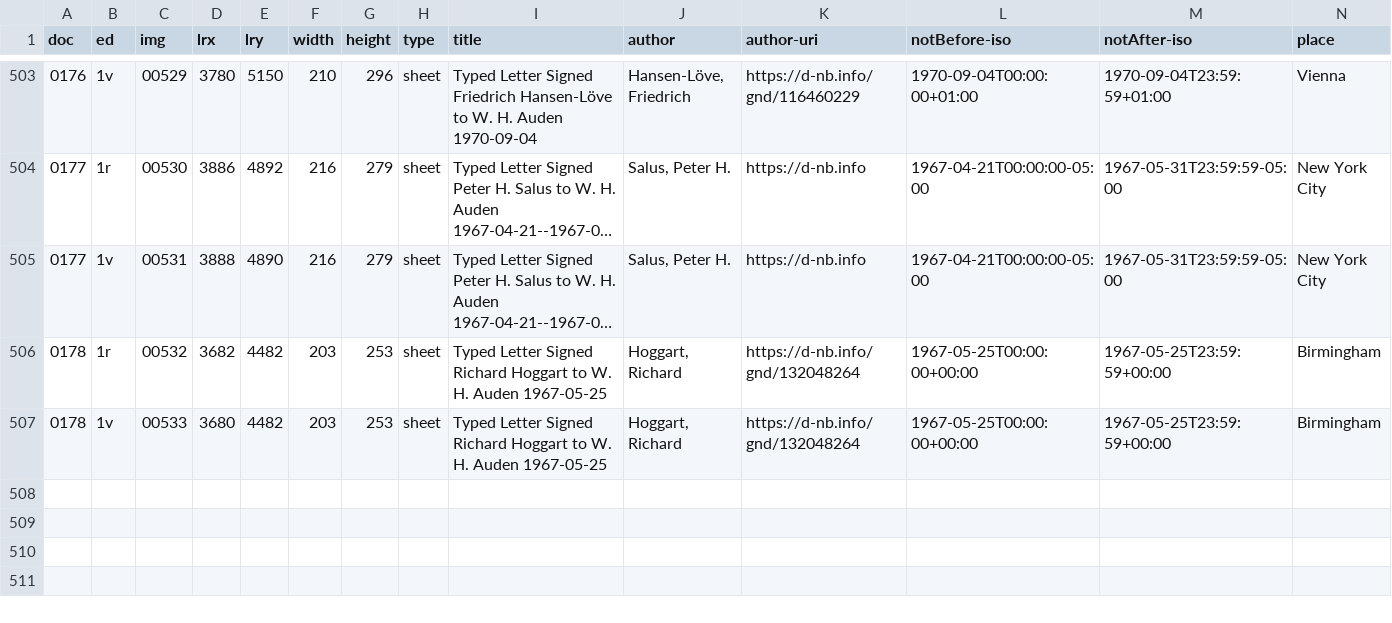
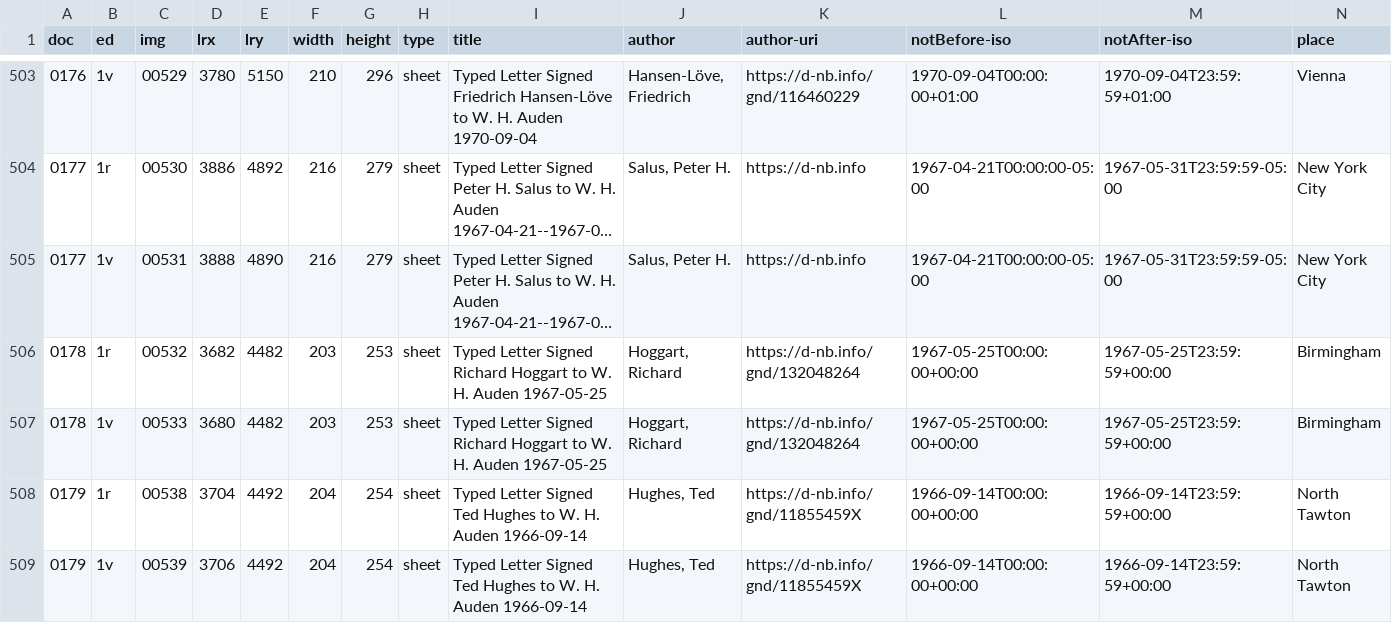
Before and after one commit to auden-in-austria-digital/aad-data, a CSV file: metadata/csv/output_doc_id.csv, drawn as a sheet; only a part is shown, gaps mark what is left out; long unchanged cells end in …; rows hold the shown columns only; the diff names each change by its address in the sheet, - before the commit and + after, or states it on an @@ line.

```diff
--- a/metadata/csv/output_doc_id.csv
+++ b/metadata/csv/output_doc_id.csv
+row 508: 0179 | 1r | 00538 | 3704 | 4492 | 204 | 254 | sheet | Typed Letter Signed Ted Hughes to W. H. Auden 1966-09-14 | Hughes, Ted | https://d-nb.info/gnd/11855459X | 1966-09-14T00:00:00+00:00 | 1966-09-14T23:59:59+00:00 | North Tawton
+row 509: 0179 | 1v | 00539 | 3706 | 4492 | 204 | 254 | sheet | Typed Letter Signed Ted Hughes to W. H. Auden 1966-09-14 | Hughes, Ted | https://d-nb.info/gnd/11855459X | 1966-09-14T00:00:00+00:00 | 1966-09-14T23:59:59+00:00 | North Tawton
```
Also changed, not shown: 3 other files.
